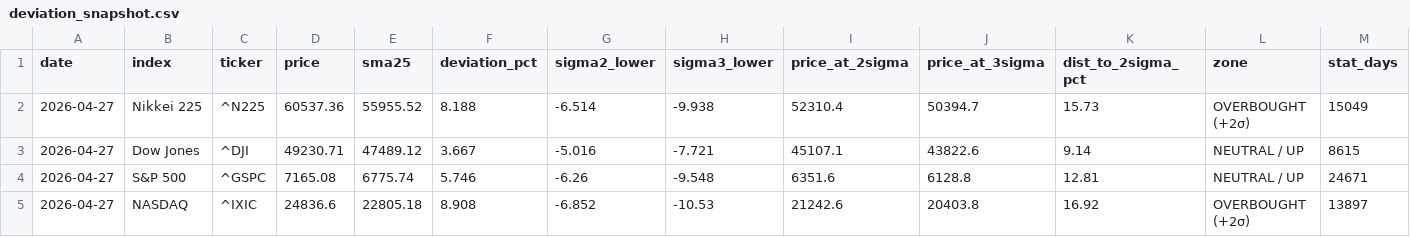
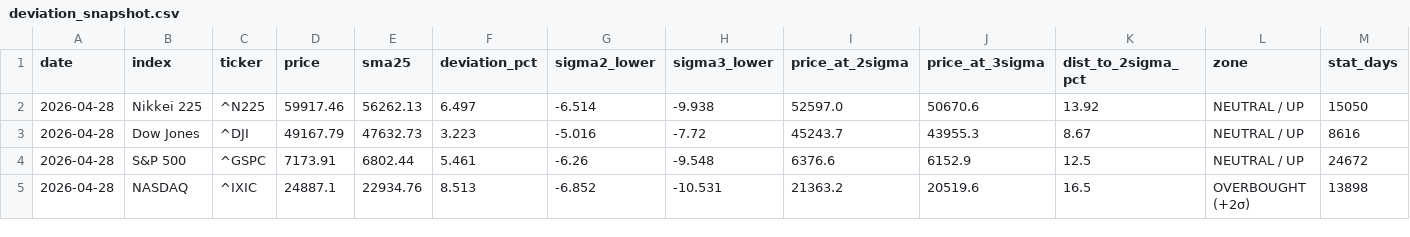
Before and after one commit to okanemochi-banzai/nikkei225-screener, a CSV file: output/deviation_snapshot.csv, drawn as a sheet; only a part is shown; the diff covers the shown part only.

```diff
--- a/output/deviation_snapshot.csv
+++ b/output/deviation_snapshot.csv
@@ -1,5 +1,5 @@
 date,index,ticker,price,sma25,deviation_pct,sigma2_lower,sigma3_lower,price_at_2sigma,price_at_3sigma,dist_to_2sigma_pct,zone,stat_days
-2026-04-27,Nikkei 225,^N225,60537.36,55955.52,8.188,-6.514,-9.938,52310.4,50394.7,15.73,OVERBOUGHT (+2σ),15049
-2026-04-27,Dow Jones,^DJI,49230.71,47489.12,3.667,-5.016,-7.721,45107.1,43822.6,9.14,NEUTRAL / UP,8615
-2026-04-27,S&P 500,^GSPC,7165.08,6775.74,5.746,-6.26,-9.548,6351.6,6128.8,12.81,NEUTRAL / UP,24671
-2026-04-27,NASDAQ,^IXIC,24836.6,22805.18,8.908,-6.852,-10.53,21242.6,20403.8,16.92,OVERBOUGHT (+2σ),13897
+2026-04-28,Nikkei 225,^N225,59917.46,56262.13,6.497,-6.514,-9.938,52597.0,50670.6,13.92,NEUTRAL / UP,15050
+2026-04-28,Dow Jones,^DJI,49167.79,47632.73,3.223,-5.016,-7.72,45243.7,43955.3,8.67,NEUTRAL / UP,8616
+2026-04-28,S&P 500,^GSPC,7173.91,6802.44,5.461,-6.26,-9.548,6376.6,6152.9,12.5,NEUTRAL / UP,24672
+2026-04-28,NASDAQ,^IXIC,24887.1,22934.76,8.513,-6.852,-10.531,21363.2,20519.6,16.5,OVERBOUGHT (+2σ),13898
```
Also changed, not shown: 10 edited cells elsewhere in this file, 3 other files.
